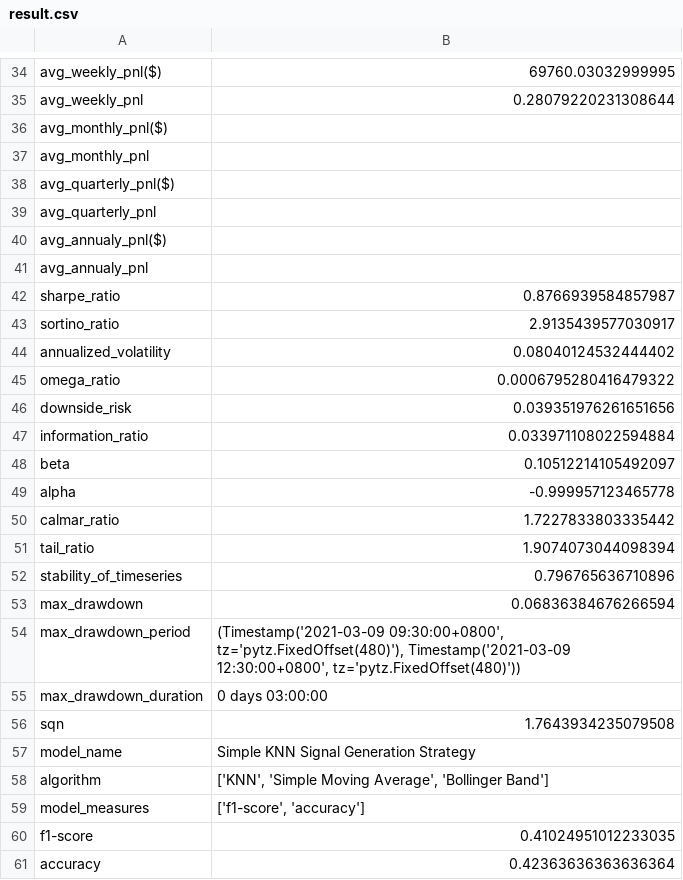
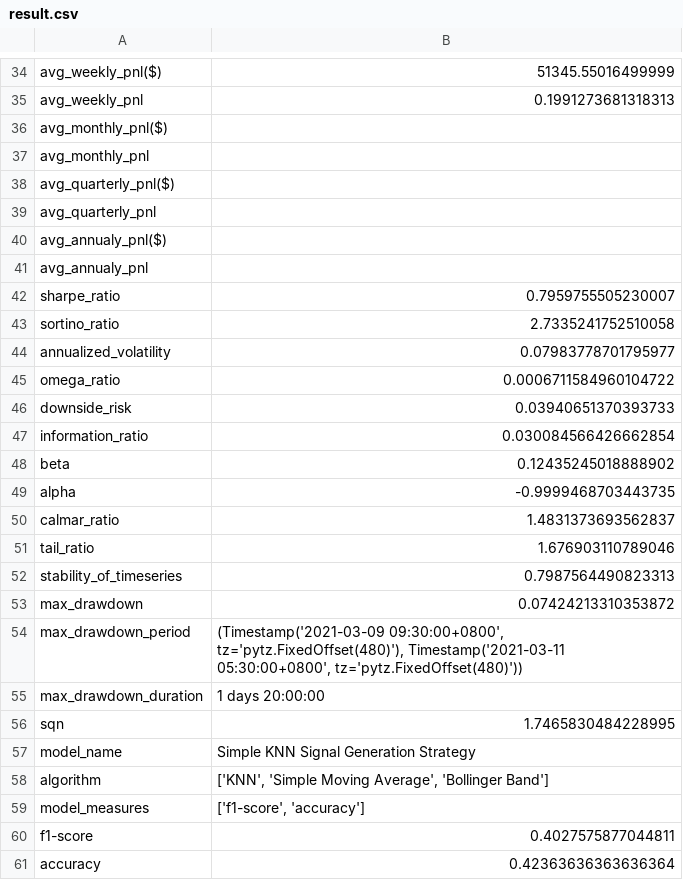
Before and after one commit to rosemaryng/areix, a CSV file: sampleStrategy/result.csv, drawn as a sheet; only a part is shown, gaps mark what is left out; the diff covers the shown part only; the diff names each change by its address in the sheet, - before the commit and + after, or states it on an @@ line.

```diff
--- a/sampleStrategy/result.csv
+++ b/sampleStrategy/result.csv
-B34: 69760.03032999995
+B34: 51345.55016499999
-B35: 0.28079220231308644
+B35: 0.1991273681318313
-B42: 0.8766939584857987
+B42: 0.7959755505230007
-B43: 2.9135439577030917
+B43: 2.7335241752510058
-B44: 0.08040124532444402
+B44: 0.07983778701795977
-B45: 0.0006795280416479322
+B45: 0.0006711584960104722
-B46: 0.039351976261651656
+B46: 0.03940651370393733
-B47: 0.033971108022594884
+B47: 0.030084566426662854
-B48: 0.10512214105492097
+B48: 0.12435245018888902
-B49: -0.999957123465778
+B49: -0.9999468703443735
-B50: 1.7227833803335442
+B50: 1.4831373693562837
-B51: 1.9074073044098394
+B51: 1.676903110789046
-B52: 0.796765636710896
+B52: 0.7987564490823313
-B53: 0.06836384676266594
+B53: 0.07424213310353872
-B54: …09:30:00+0800', tz='pytz.FixedOffset(480)'), Timestamp('2021-03-09 12:30:00+0800', tz='pytz.FixedOffset(480)'))
+B54: …09:30:00+0800', tz='pytz.FixedOffset(480)'), Timestamp('2021-03-11 05:30:00+0800', tz='pytz.FixedOffset(480)'))
-B55: 0 days 03:00:00
+B55: 1 days 20:00:00
-B56: 1.7643934235079508
+B56: 1.7465830484228995
-B60: 0.41024951012233035
+B60: 0.4027575877044811
```
Also changed, not shown: 25 edited cells elsewhere in this file, sampleStrategy/closed_trade_records.csv, sampleStrategy/statistic.csv, 8 other files.
